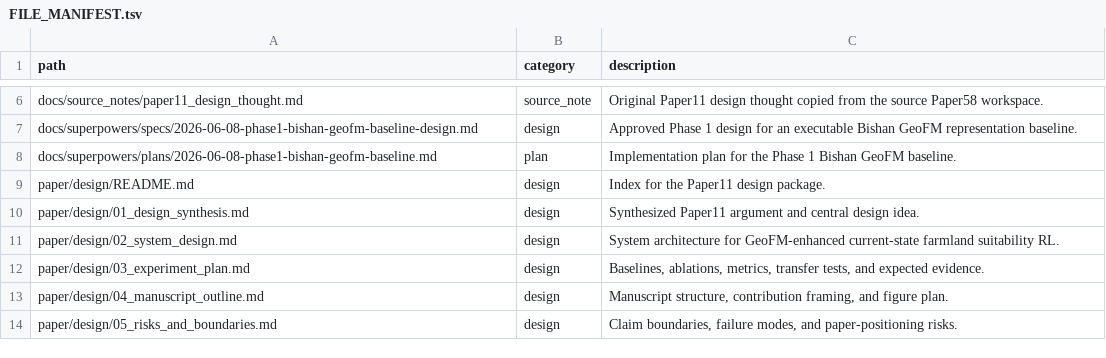
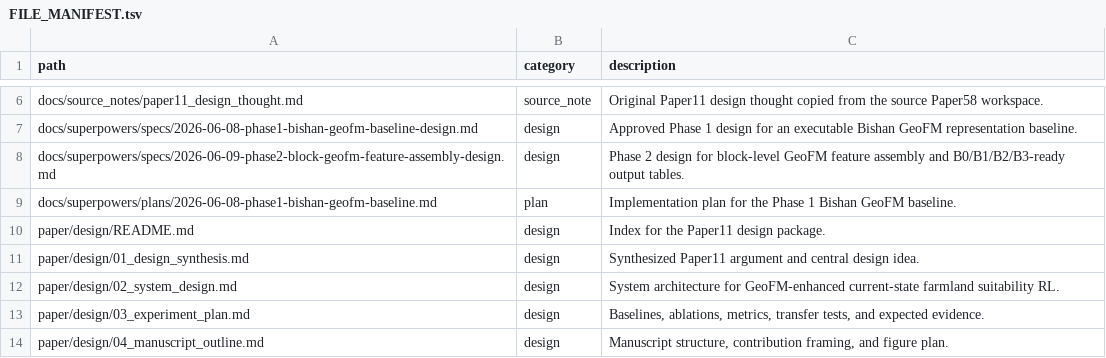
Before and after one commit to zhouning/paper11-geofm-farmland-suitability-rl, a TSV file: reproducibility/FILE_MANIFEST.tsv, drawn as a sheet; only a part is shown, gaps mark what is left out; the shorter side is filled out with more unchanged rows.

Commit message:
Add Phase 2 block GeoFM feature assembly design

```diff
--- a/reproducibility/FILE_MANIFEST.tsv
+++ b/reproducibility/FILE_MANIFEST.tsv
@@ -7,2 +7,3 @@ docs/source_notes/paper11_design_thought.md	source_note	Original Paper11 design
 docs/superpowers/specs/2026-06-08-phase1-bishan-geofm-baseline-design.md	design	Approved Phase 1 design for an executable Bishan GeoFM representation baseline.
+docs/superpowers/specs/2026-06-09-phase2-block-geofm-feature-assembly-design.md	design	Phase 2 design for block-level GeoFM feature assembly and B0/B1/B2/B3-ready output tables.
 docs/superpowers/plans/2026-06-08-phase1-bishan-geofm-baseline.md	plan	Implementation plan for the Phase 1 Bishan GeoFM baseline.
```
Also changed, not shown: 3 other files.
